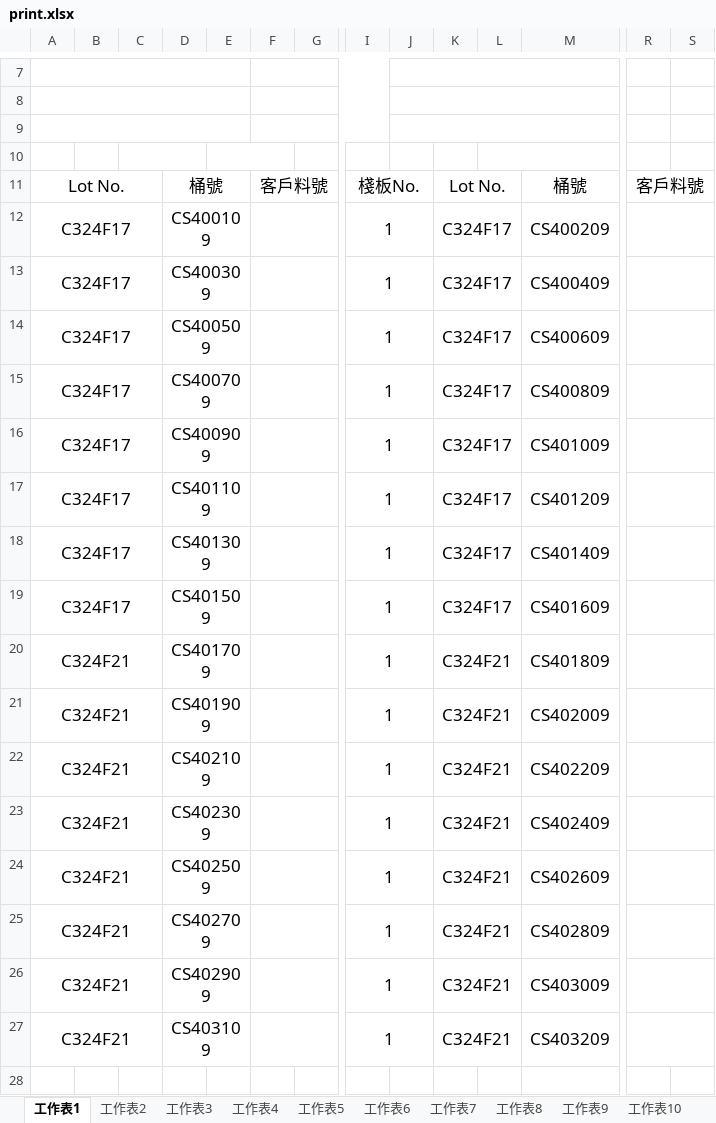
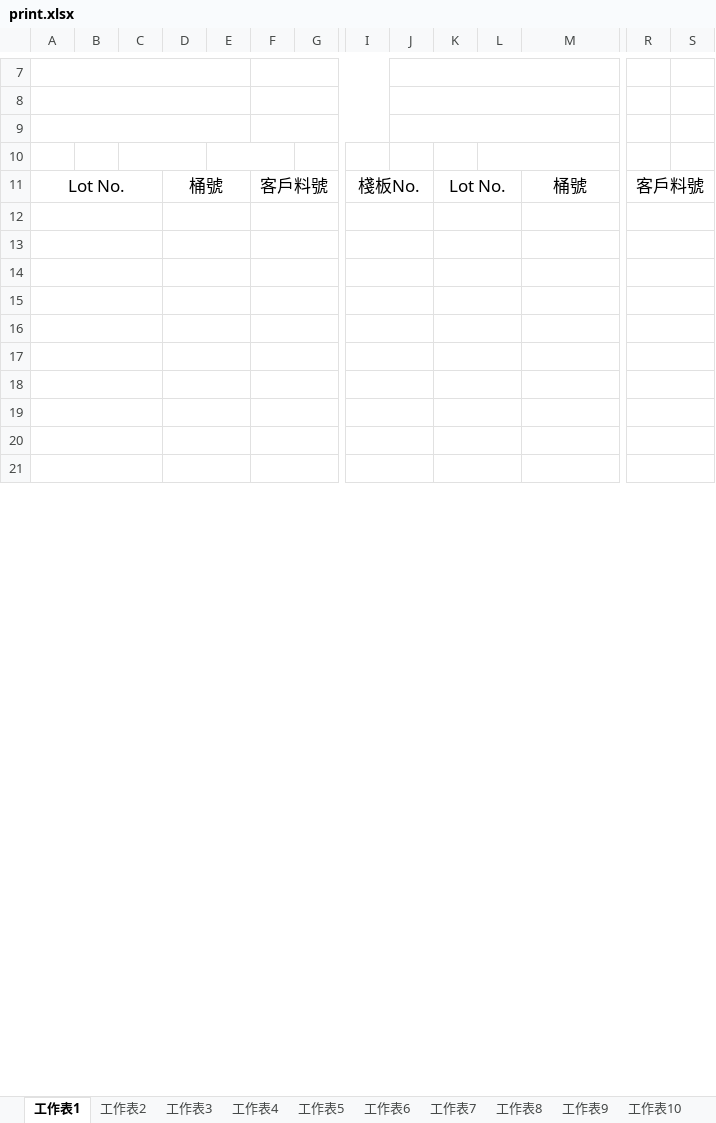
Before and after one commit to jtsai0917/GIT, an Excel workbook: www_Test _new_lot_rull/prodout/print.xlsx, sheet 工作表1, drawn as a sheet; only a part is shown, gaps mark what is left out; values as stored, in another font and other column widths than the file's, no borders; removed rows and columns are numbered as before the commit, all else as after; rows hold the shown columns only; the diff covers the shown part only; the diff names each change by its address in the sheet, - before the commit and + after, or states it on an @@ line.

```diff
--- a/www_Test _new_lot_rull/prodout/print.xlsx (sheet 工作表1)
+++ b/www_Test _new_lot_rull/prodout/print.xlsx (sheet 工作表1)
-row 12: C324F17 |  |  | CS400109 |  |  |  | 1 |  | C324F17 |  | CS400209
-row 13: C324F17 |  |  | CS400309 |  |  |  | 1 |  | C324F17 |  | CS400409
-row 14: C324F17 |  |  | CS400509 |  |  |  | 1 |  | C324F17 |  | CS400609
-row 15: C324F17 |  |  | CS400709 |  |  |  | 1 |  | C324F17 |  | CS400809
-row 16: C324F17 |  |  | CS400909 |  |  |  | 1 |  | C324F17 |  | CS401009
-row 17: C324F17 |  |  | CS401109 |  |  |  | 1 |  | C324F17 |  | CS401209
-row 18: C324F17 |  |  | CS401309 |  |  |  | 1 |  | C324F17 |  | CS401409
-row 19: C324F17 |  |  | CS401509 |  |  |  | 1 |  | C324F17 |  | CS401609
-row 20: C324F21 |  |  | CS401709 |  |  |  | 1 |  | C324F21 |  | CS401809
-row 21: C324F21 |  |  | CS401909 |  |  |  | 1 |  | C324F21 |  | CS402009
-row 22: C324F21 |  |  | CS402109 |  |  |  | 1 |  | C324F21 |  | CS402209
-row 23: C324F21 |  |  | CS402309 |  |  |  | 1 |  | C324F21 |  | CS402409
-row 24: C324F21 |  |  | CS402509 |  |  |  | 1 |  | C324F21 |  | CS402609
-row 25: C324F21 |  |  | CS402709 |  |  |  | 1 |  | C324F21 |  | CS402809
-row 26: C324F21 |  |  | CS402909 |  |  |  | 1 |  | C324F21 |  | CS403009
-row 27: C324F21 |  |  | CS403109 |  |  |  | 1 |  | C324F21 |  | CS403209
+A12:C12 merged
+D12:E12 merged
+F12:H12 merged
+I12:J12 merged
+K12:L12 merged
+M12:Q12 merged
+R12:S12 merged
+row 13: (empty)
+row 14: (empty)
+row 15: (empty)
+row 16: (empty)
+row 17: (empty)
+row 18: (empty)
+row 19: (empty)
+row 20: (empty)
+row 21: (empty)
```
Also changed, not shown: 7 added rows and 15 edited cells elsewhere in this sheet, sheet 工作表2, 5 other files.
